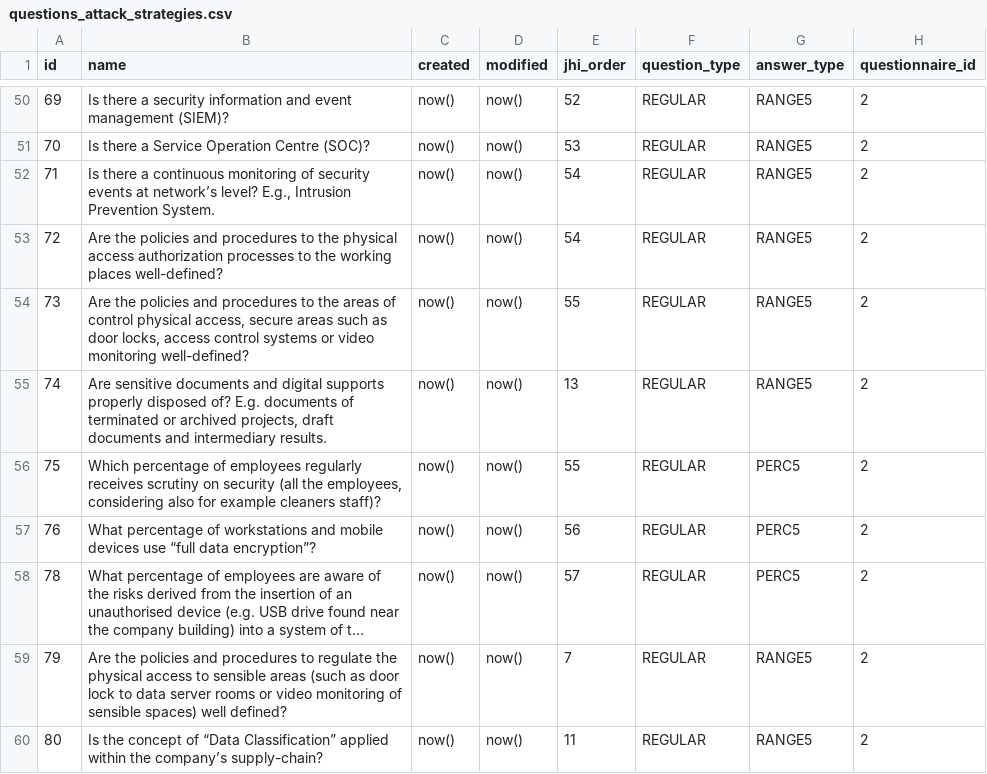
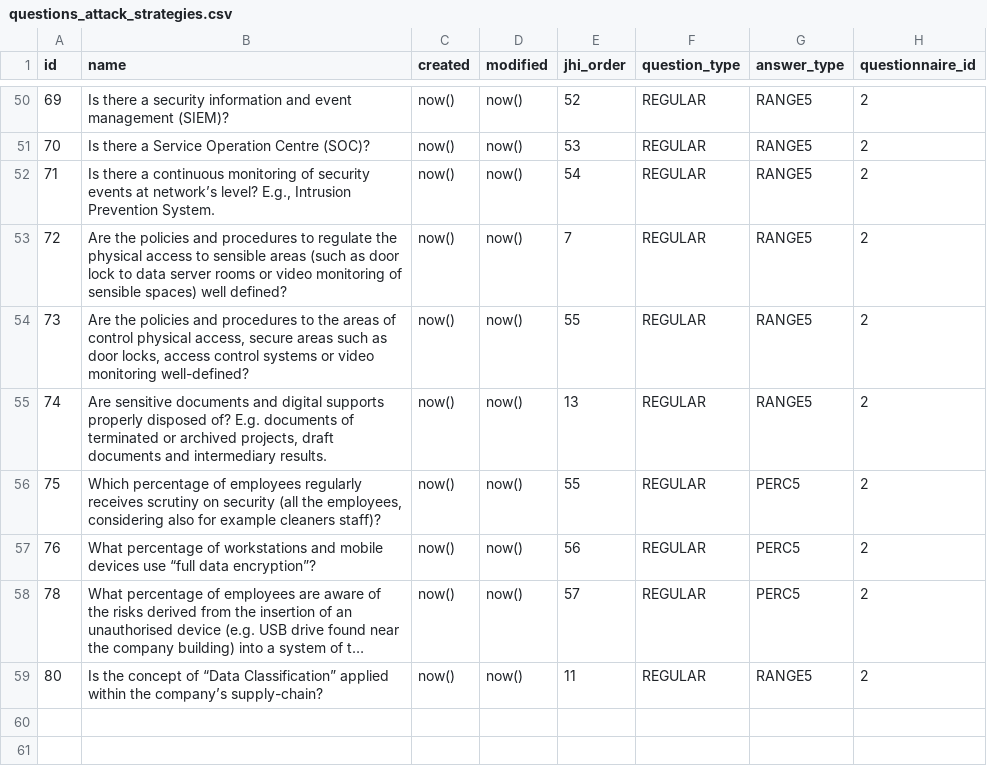
Before and after one commit to rating-eu/rating_v1, a CSV file: src/main/resources/config/liquibase/questions_attack_strategies.csv, drawn as a sheet; only a part is shown, gaps mark what is left out; long unchanged cells end in …; the diff names each change by its address in the sheet, - before the commit and + after, or states it on an @@ line.

```diff
--- a/src/main/resources/config/liquibase/questions_attack_strategies.csv
+++ b/src/main/resources/config/liquibase/questions_attack_strategies.csv
-B53 (name): …procedures to the physical access authorization processes to the working places well-defined?
+B53 (name): …procedures to regulate the physical access to sensible areas (such as door lock to data server rooms or video monitoring of sensible spaces) well defined?
-E53 (jhi_order): 54
+E53 (jhi_order): 7
-row 59: 79 | Are the policies and procedures to regulate the physical access to sensible areas (such as door lock to data server rooms or video monitoring of sensible spaces) well defined? | now() | now() | 7 | REGULAR | RANGE5 | 2
```
Also changed, not shown: src/main/resources/config/liquibase/questions_answers_attack_strategies_join.csv, src/main/resources/config/liquibase/questions_attack_strategies_join.csv.
